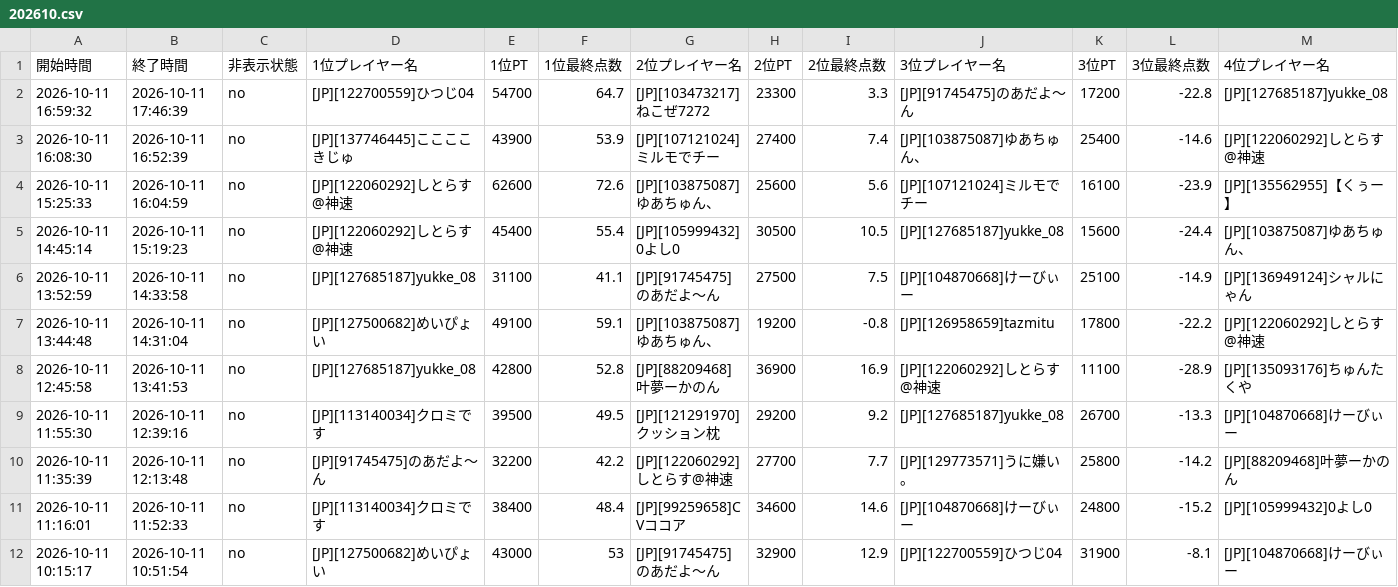
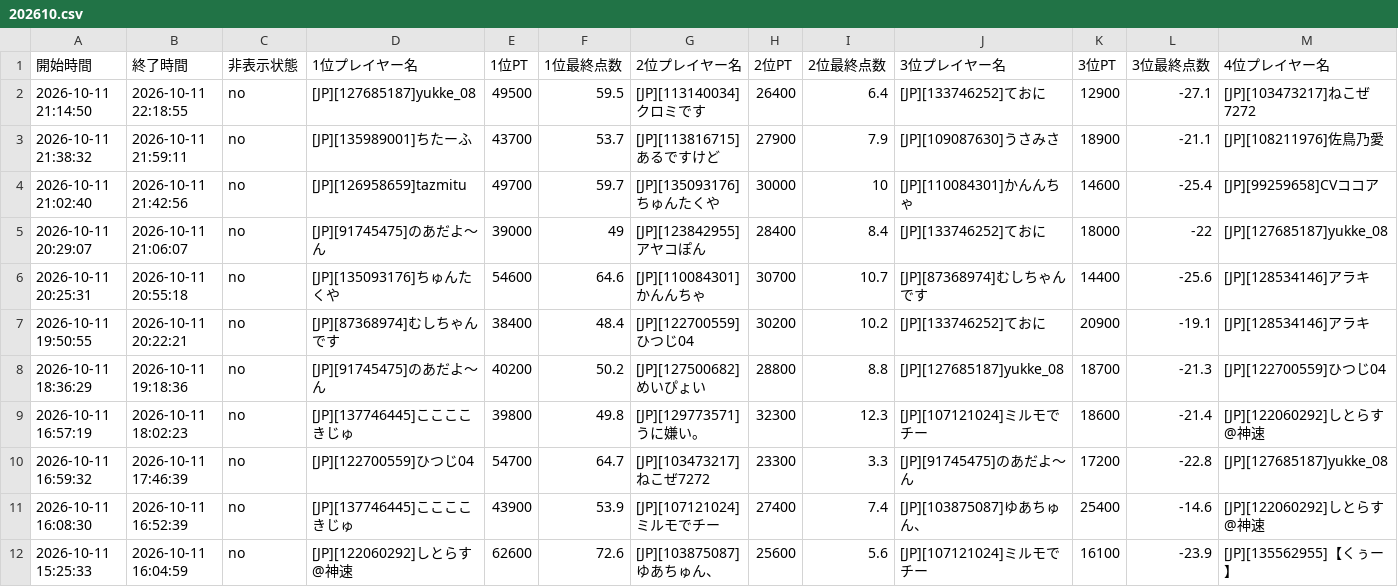
Before and after one commit to monoqlo-league/monoqlo-data, a CSV file: 202610.csv, drawn as a sheet; only a part is shown; the shorter side is filled out with more unchanged rows; rows hold the shown columns only; the diff names each change by its address in the sheet, - before the commit and + after, or states it on an @@ line.

Commit message:
Add files via upload

```diff
--- a/202610.csv
+++ b/202610.csv
+row 2: 2026-10-11 21:14:50 | 2026-10-11 22:18:55 | no | [JP][127685187]yukke_08 | 49500 | 59.5 | [JP][113140034]クロミです | 26400 | 6.4 | [JP][133746252]ておに | 12900 | -27.1 | [JP][103473217]ねこぜ7272
+row 3: 2026-10-11 21:38:32 | 2026-10-11 21:59:11 | no | [JP][135989001]ちたーふ | 43700 | 53.7 | [JP][113816715]あるですけど | 27900 | 7.9 | [JP][109087630]うさみさ | 18900 | -21.1 | [JP][108211976]佐鳥乃愛
+row 4: 2026-10-11 21:02:40 | 2026-10-11 21:42:56 | no | [JP][126958659]tazmitu | 49700 | 59.7 | [JP][135093176]ちゅんたくや | 30000 | 10 | [JP][110084301]かんんちゃ | 14600 | -25.4 | [JP][99259658]CVココア
+row 5: 2026-10-11 20:29:07 | 2026-10-11 21:06:07 | no | [JP][91745475]のあだよ〜ん | 39000 | 49 | [JP][123842955]アヤコぽん | 28400 | 8.4 | [JP][133746252]ておに | 18000 | -22 | [JP][127685187]yukke_08
+row 6: 2026-10-11 20:25:31 | 2026-10-11 20:55:18 | no | [JP][135093176]ちゅんたくや | 54600 | 64.6 | [JP][110084301]かんんちゃ | 30700 | 10.7 | [JP][87368974]むしちゃんです | 14400 | -25.6 | [JP][128534146]アラキ
+row 7: 2026-10-11 19:50:55 | 2026-10-11 20:22:21 | no | [JP][87368974]むしちゃんです | 38400 | 48.4 | [JP][122700559]ひつじ04 | 30200 | 10.2 | [JP][133746252]ておに | 20900 | -19.1 | [JP][128534146]アラキ
+row 8: 2026-10-11 18:36:29 | 2026-10-11 19:18:36 | no | [JP][91745475]のあだよ〜ん | 40200 | 50.2 | [JP][127500682]めいぴょい | 28800 | 8.8 | [JP][127685187]yukke_08 | 18700 | -21.3 | [JP][122700559]ひつじ04
+row 9: 2026-10-11 16:57:19 | 2026-10-11 18:02:23 | no | [JP][137746445]ここここきじゅ | 39800 | 49.8 | [JP][129773571]うに嫌い。 | 32300 | 12.3 | [JP][107121024]ミルモでチー | 18600 | -21.4 | [JP][122060292]しとらす@神速
```
